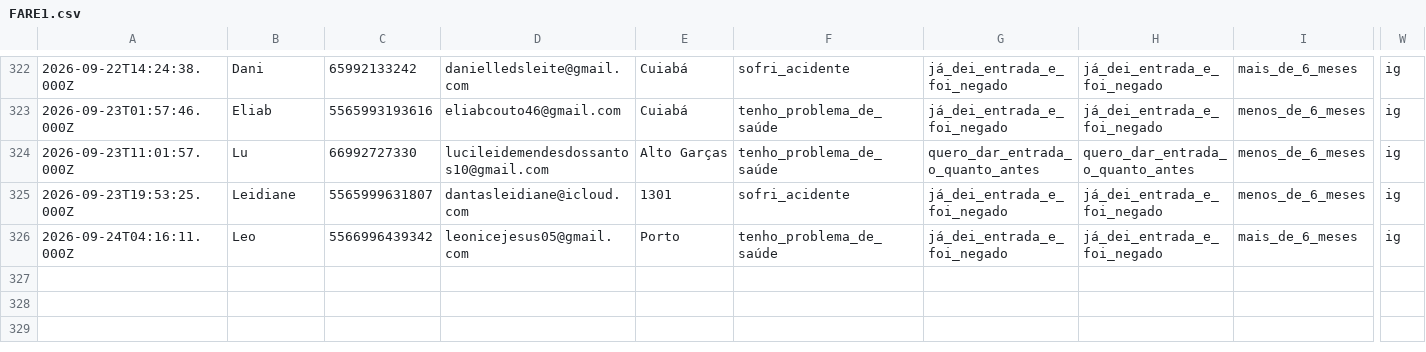
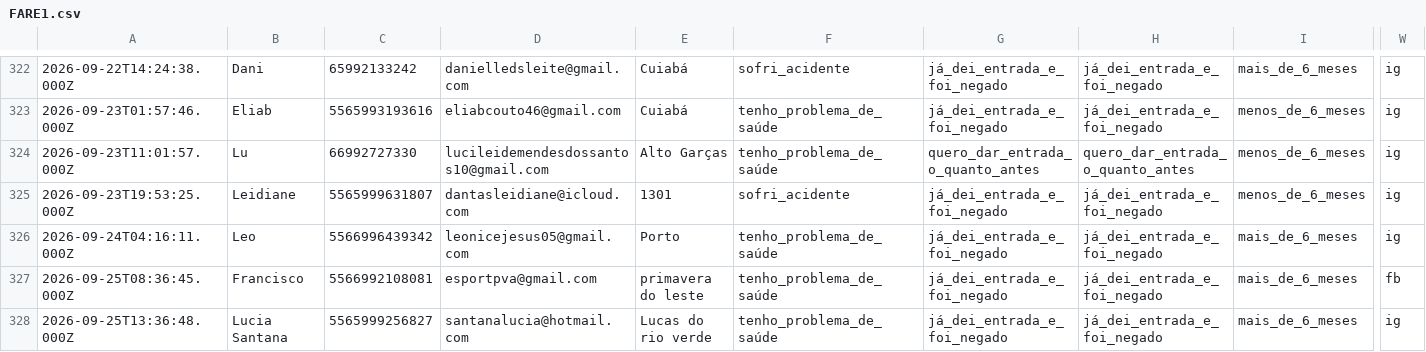
Before and after one commit to juliacostamktdigital-eng/Lps, a CSV file: painel/data/com/FARE1.csv, drawn as a sheet; only a part is shown, gaps mark what is left out; rows hold the shown columns only; the diff names each change by its address in the sheet, - before the commit and + after, or states it on an @@ line.

```diff
--- a/painel/data/com/FARE1.csv
+++ b/painel/data/com/FARE1.csv
+row 327: 2026-09-25T08:36:45.000Z | Francisco | 5566992108081 | esportpva@gmail.com | primavera do leste | tenho_problema_de_saúde | já_dei_entrada_e_foi_negado | já_dei_entrada_e_foi_negado | mais_de_6_meses | fb
+row 328: 2026-09-25T13:36:48.000Z | Lucia Santana | 5565999256827 | santanalucia@hotmail.com | Lucas do rio verde | tenho_problema_de_saúde | já_dei_entrada_e_foi_negado | já_dei_entrada_e_foi_negado | mais_de_6_meses | ig
```
Also changed, not shown: painel/data/pace/ACCE.csv, 2 other files.
